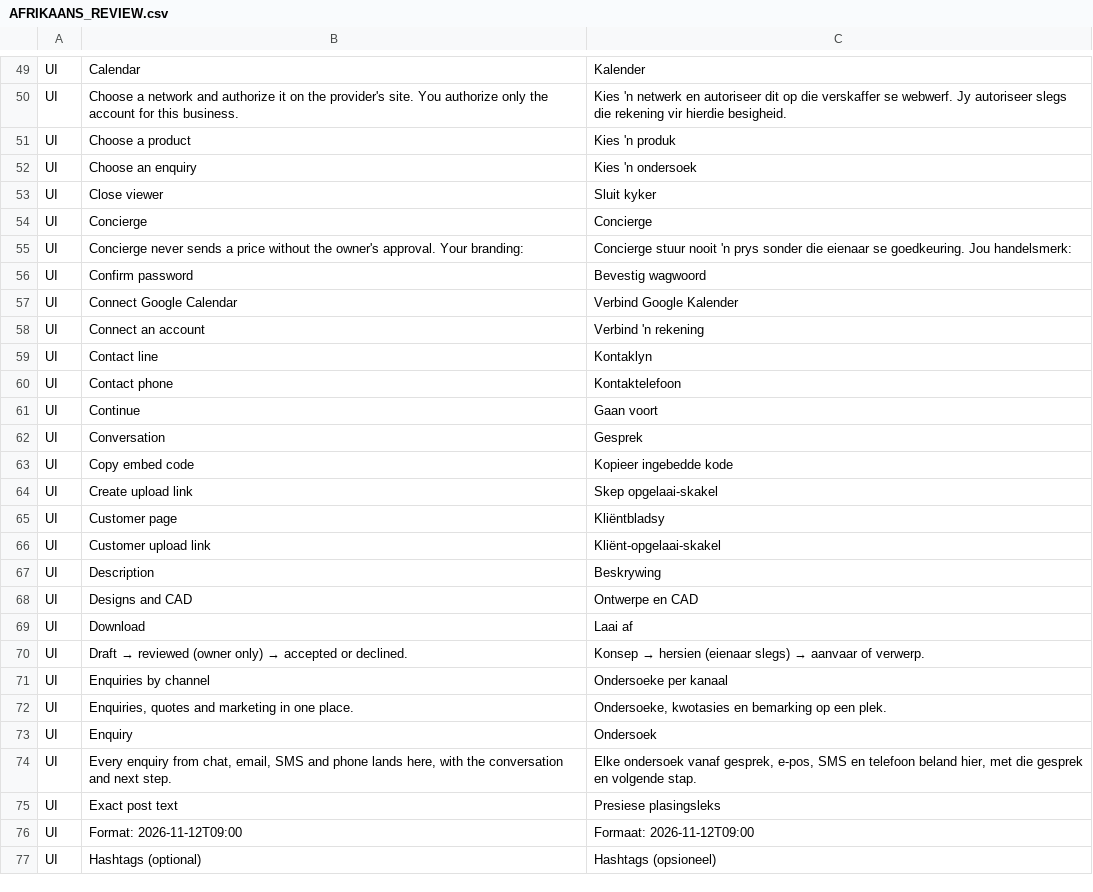
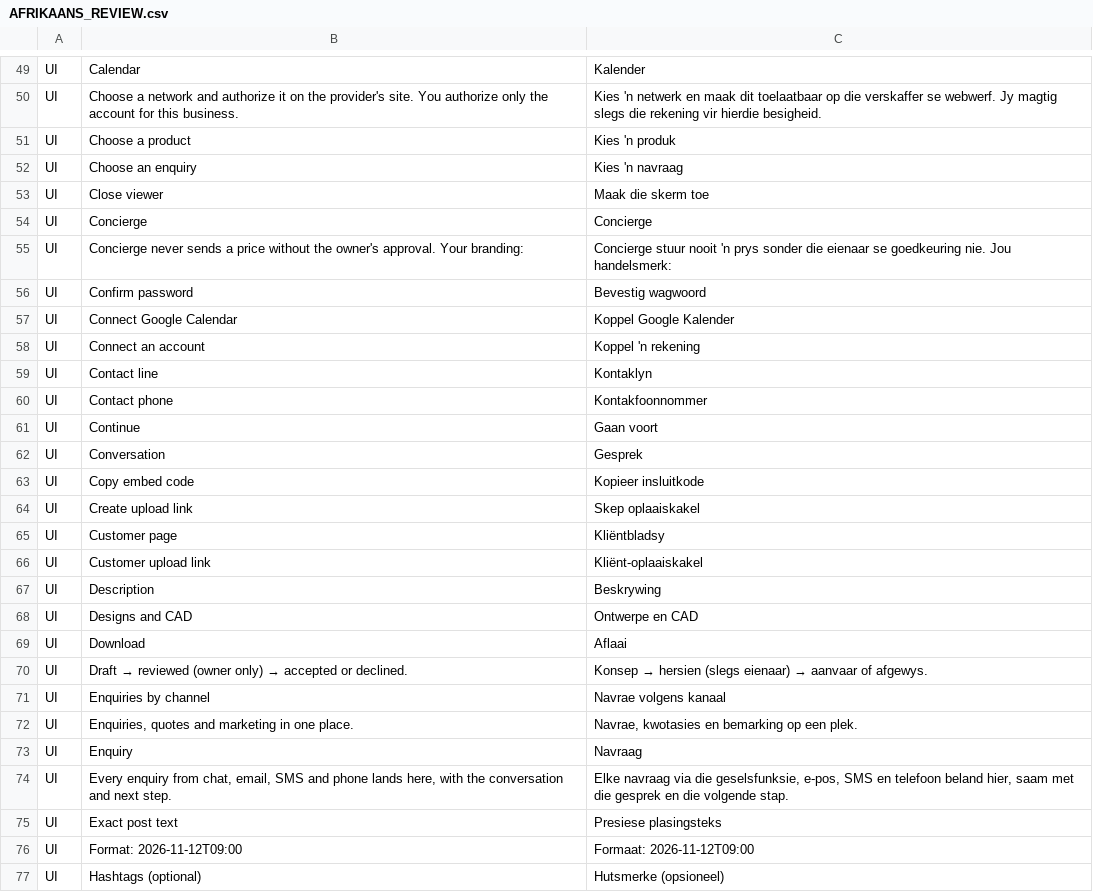
Before and after one commit to TrendiBizz/Concierge, a CSV file: QA/verification/AFRIKAANS_REVIEW.csv, drawn as a sheet; only a part is shown, gaps mark what is left out; the diff covers the shown part only; the diff names each change by its address in the sheet, - before the commit and + after, or states it on an @@ line.

```diff
--- a/QA/verification/AFRIKAANS_REVIEW.csv
+++ b/QA/verification/AFRIKAANS_REVIEW.csv
-C50: …netwerk en autoriseer dit op die verskaffer se webwerf. Jy autoriseer slegs die…
+C50: …netwerk en maak dit toelaatbaar op die verskaffer se webwerf. Jy magtig slegs die…
-C52: Kies 'n ondersoek
+C52: Kies 'n navraag
-C53: Sluit kyker
+C53: Maak die skerm toe
-C55: …eienaar se goedkeuring. Jou handelsmerk:
+C55: …eienaar se goedkeuring nie. Jou handelsmerk:
-C57: Verbind Google Kalender
+C57: Koppel Google Kalender
-C58: Verbind 'n rekening
+C58: Koppel 'n rekening
-C60: Kontaktelefoon
+C60: Kontakfoonnommer
-C63: Kopieer ingebedde kode
+C63: Kopieer insluitkode
-C64: Skep opgelaai-skakel
+C64: Skep oplaaiskakel
-C66: Kliënt-opgelaai-skakel
+C66: Kliënt-oplaaiskakel
-C69: Laai af
+C69: Aflaai
@@ C70: …→ hersien (eienaar slegs) → aanvaar of verwerp. → …→ hersien (slegs eienaar) → aanvaar of afgewys. @@
-C71: Ondersoeke per kanaal
+C71: Navrae volgens kanaal
-C72: Ondersoeke, kwotasies en bemarking op een plek.
+C72: Navrae, kwotasies en bemarking op een plek.
-C73: Ondersoek
+C73: Navraag
-C74: Elke ondersoek vanaf gesprek, e-pos, SMS en telefoon beland hier, met die gesprek en volgende stap.
+C74: Elke navraag via die geselsfunksie, e-pos, SMS en telefoon beland hier, saam met die gesprek en die volgende stap.
-C75: Presiese plasingsleks
+C75: Presiese plasingsteks
-C77: Hashtags (opsioneel)
+C77: Hutsmerke (opsioneel)
```
Also changed, not shown: 67 edited cells elsewhere in this file, 3 other files.
